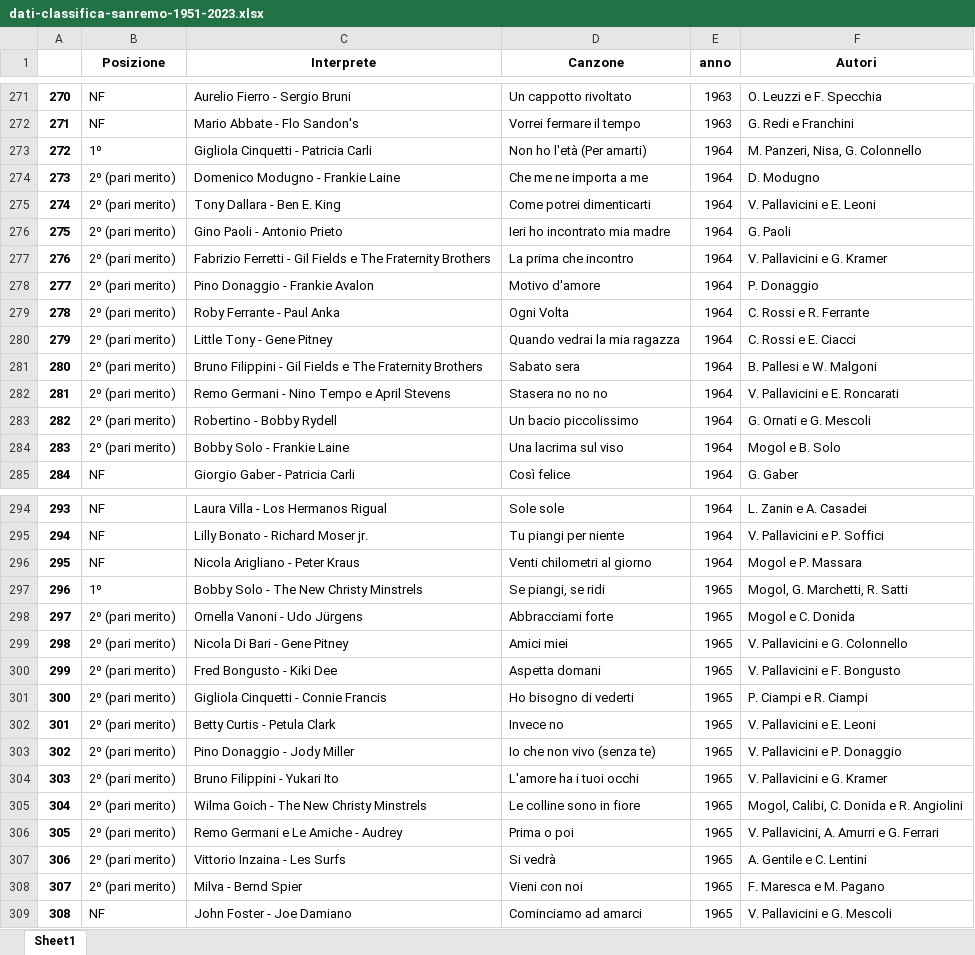
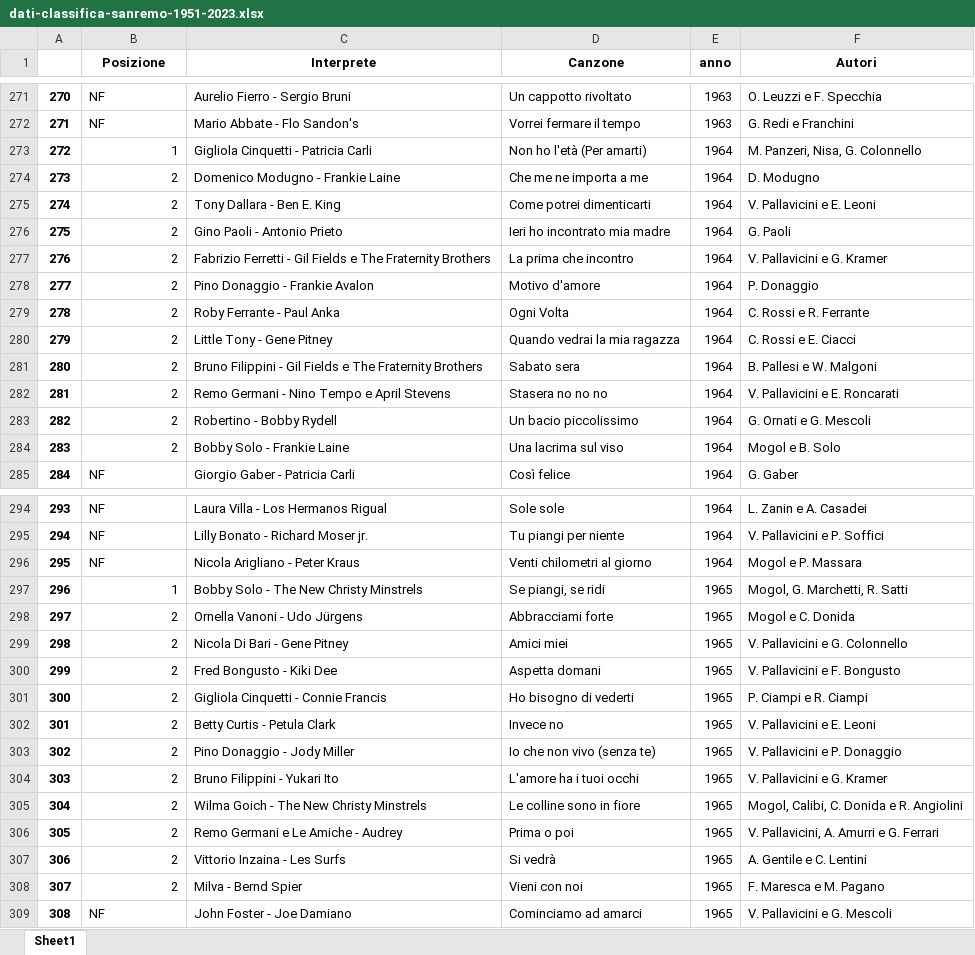
Before and after one commit to KathCad/EsercitazioneFinale-LookerStudio, an Excel workbook: dati-classifica-sanremo-1951-2023.xlsx, sheet Sheet1, drawn as a sheet; only a part is shown, gaps mark what is left out; values as stored, in another font and other column widths than the file's, no borders; the diff covers the shown part only; the diff names each change by its address in the sheet, - before the commit and + after, or states it on an @@ line.

```diff
--- a/dati-classifica-sanremo-1951-2023.xlsx (sheet Sheet1)
+++ b/dati-classifica-sanremo-1951-2023.xlsx (sheet Sheet1)
-B273 (Posizione): 1º
+B273 (Posizione): 1
-B274:B284 (Posizione): 2º (pari merito)
+B274:B284 (Posizione): 2
-B297 (Posizione): 1º
+B297 (Posizione): 1
-B298:B308 (Posizione): 2º (pari merito)
+B298:B308 (Posizione): 2
```
Also changed, not shown: 340 edited cells and cell formats elsewhere in this sheet, 3 other files.
